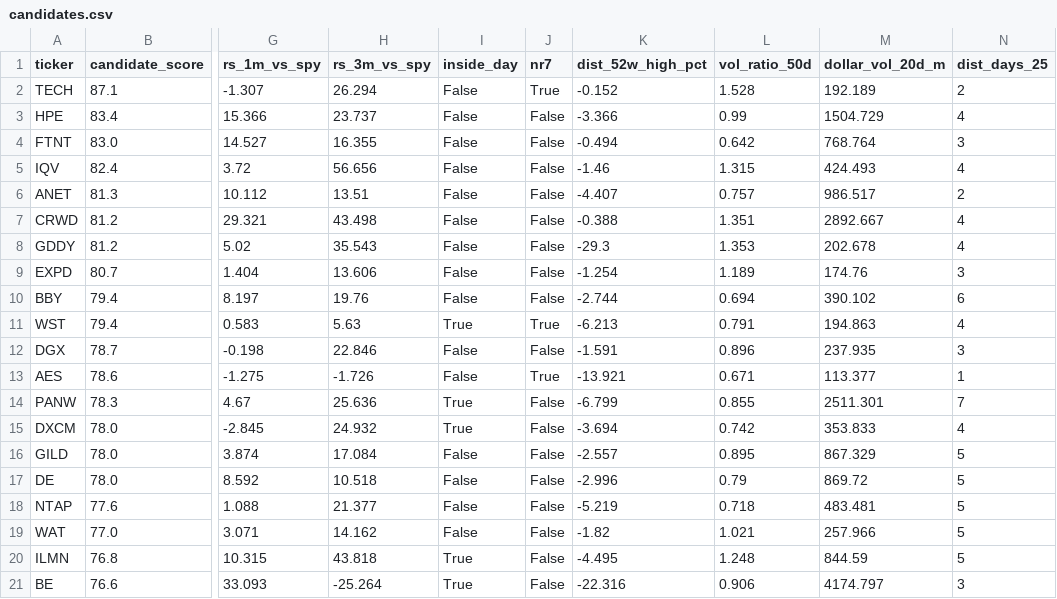
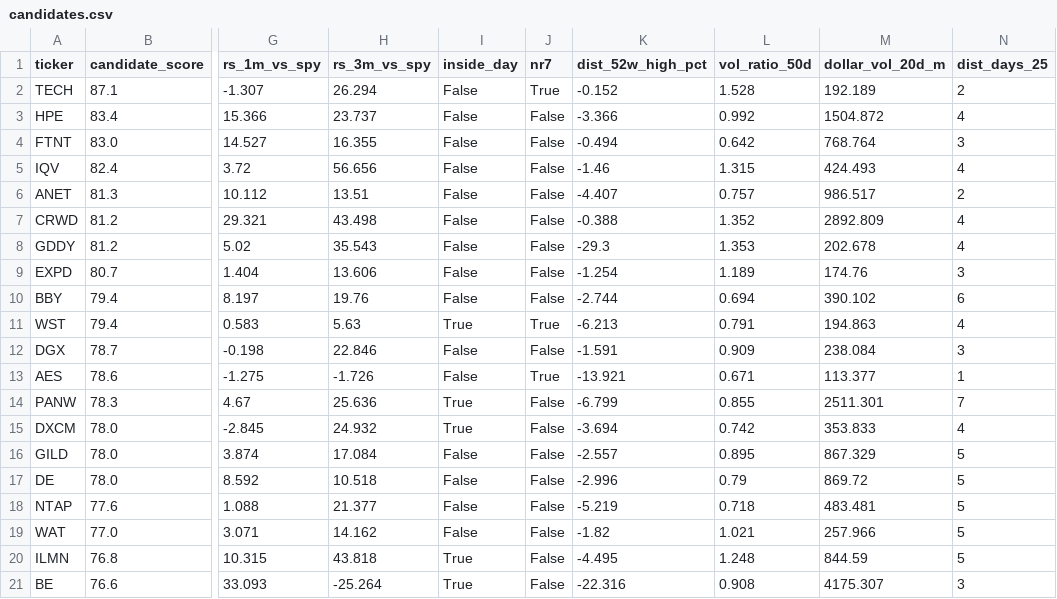
Before and after one commit to demdirch/swing-data, a CSV file: data/candidates.csv, drawn as a sheet; only a part is shown, gaps mark what is left out; the diff names each change by its address in the sheet, - before the commit and + after, or states it on an @@ line.

```diff
--- a/data/candidates.csv
+++ b/data/candidates.csv
-L3 (vol_ratio_50d): 0.99
+L3 (vol_ratio_50d): 0.992
-M3 (dollar_vol_20d_m): 1504.729
+M3 (dollar_vol_20d_m): 1504.872
-L7 (vol_ratio_50d): 1.351
+L7 (vol_ratio_50d): 1.352
-M7 (dollar_vol_20d_m): 2892.667
+M7 (dollar_vol_20d_m): 2892.809
-L12 (vol_ratio_50d): 0.896
+L12 (vol_ratio_50d): 0.909
-M12 (dollar_vol_20d_m): 237.935
+M12 (dollar_vol_20d_m): 238.084
-L21 (vol_ratio_50d): 0.906
+L21 (vol_ratio_50d): 0.908
-M21 (dollar_vol_20d_m): 4174.797
+M21 (dollar_vol_20d_m): 4175.307
```
Also changed, not shown: data/ohlcv_4h.csv, data/summary.csv, 5 other files.
